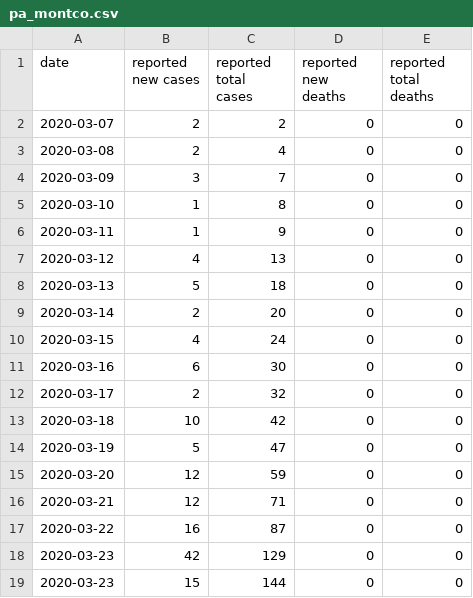
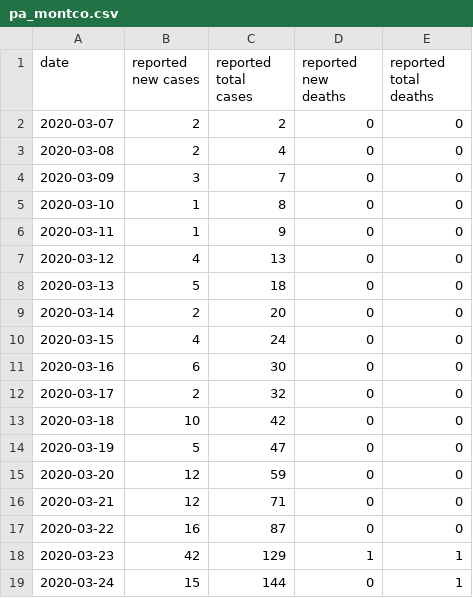
Before and after one commit to jonorthwash/covid19projection, a CSV file: pa_montco.csv, drawn as a sheet.

Commit message:
fixed montco numbers

```diff
--- a/pa_montco.csv
+++ b/pa_montco.csv
@@ -17,3 +17,3 @@ date,reported new cases,reported total cases,reported new deaths,reported total
 2020-03-22,16,87,0,0
-2020-03-23,42,129,0,0
-2020-03-23,15,144,0,0
+2020-03-23,42,129,1,1
+2020-03-24,15,144,0,1
```
